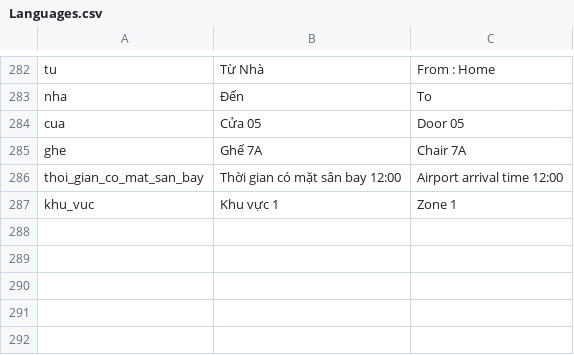
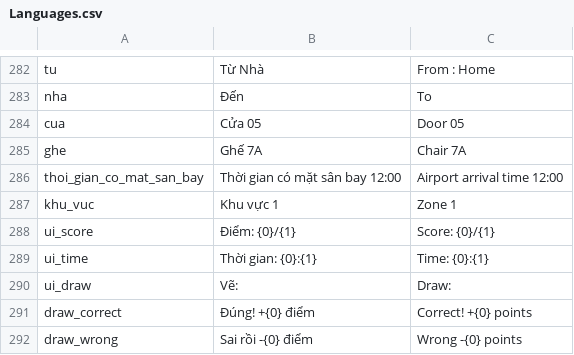
Before and after one commit to Fjnnn2907/TauCaNuoiNha, a CSV file: Assets/_Scripts/Language/Languages.csv, drawn as a sheet; only a part is shown, gaps mark what is left out.

```diff
--- a/Assets/_Scripts/Language/Languages.csv
+++ b/Assets/_Scripts/Language/Languages.csv
@@ -291 +291,6 @@ thoi_gian_co_mat_san_bay,Thời gian có mặt sân bay 12:00,Airport arrival ti
 khu_vuc,Khu vực 1,Zone 1
+ui_score,"Điểm: {0}/{1}","Score: {0}/{1}"
+ui_time,"Thời gian: {0}:{1}","Time: {0}:{1}"
+ui_draw,"Vẽ: ","Draw: "
+draw_correct,"Đúng! +{0} điểm","Correct! +{0} points"
+draw_wrong,"Sai rồi -{0} điểm","Wrong -{0} points"
```
Also changed, not shown: 16 other files.
